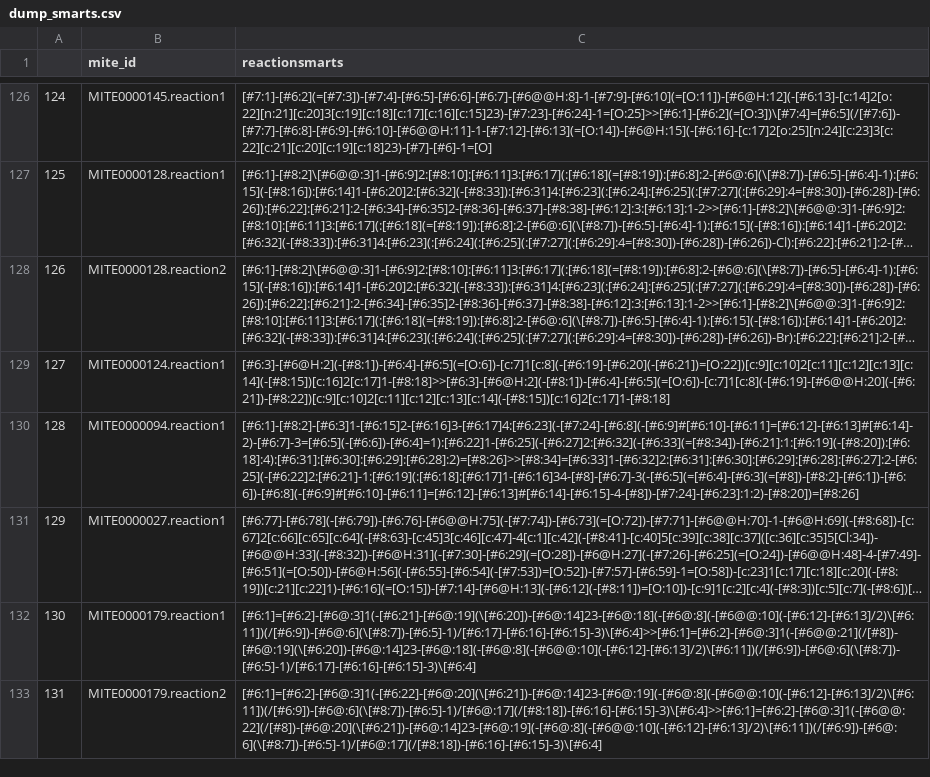
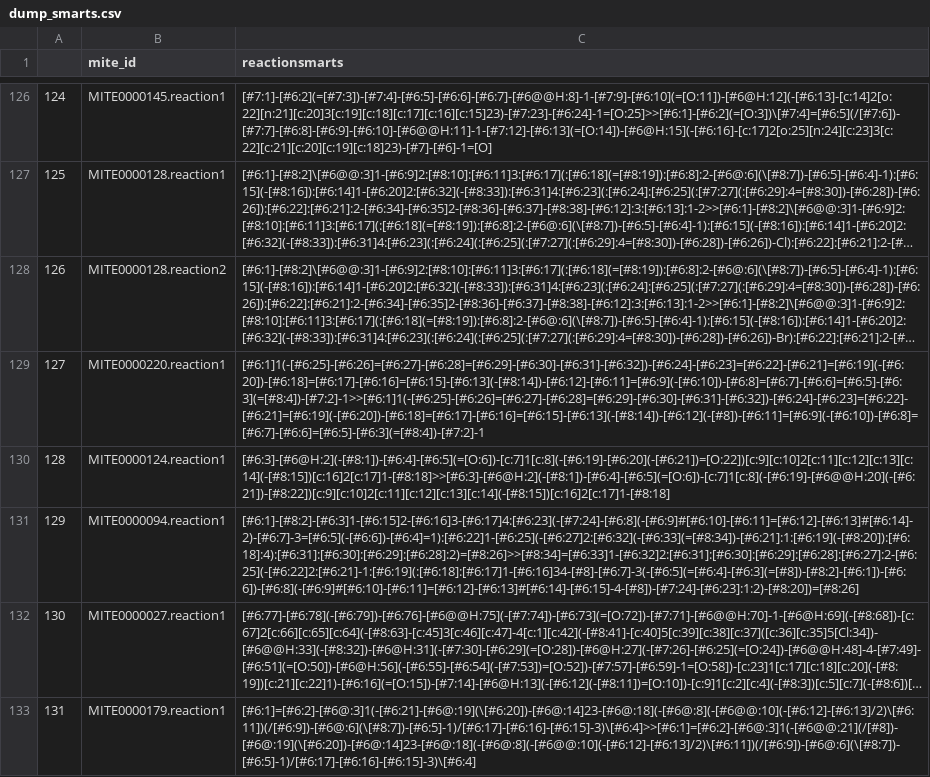
Before and after one commit to mite-standard/mite_data, a CSV file: mite_data/metadata/dump_smarts.csv, drawn as a sheet; only a part is shown, gaps mark what is left out; the shorter side is filled out with more unchanged rows; long unchanged cells end in …; addresses are those after the commit; the diff names each change by its address in the sheet, - before the commit and + after, or states it on an @@ line.

Commit message:
Update MITE0000220

```diff
--- a/mite_data/metadata/dump_smarts.csv
+++ b/mite_data/metadata/dump_smarts.csv
+row 129: 127 | MITE0000220.reaction1 | [#6:1]1(-[#6:25]-[#6:26]=[#6:27]-[#6:28]=[#6:29]-[#6:30]-[#6:31]-[#6:32])-[#6:24]-[#6:23]=[#6:22]-[#6:21]=[#6:19](-[#6:20])-[#6:18]=[#6:17]-[#6:16]=[#6:15]-[#6:13](-[#8:14])-[#6:12]-[#6:11]=[#6:9](-[#6:10])-[#6:8]=[#6:7]-[#6:6]=[#6:5]-[#6:3](=[#8:4])-[#7:2]-1>>[#6:1]1(-[#6:25]-[#6:26]=[#6:27]-[#6:28]=[#6:29]-[#6:30]-[#6:31]-[#6:32])-[#6:24]-[#6:23]=[#6:22]-[#6:21]=[#6:19](-[#6:20])-[#6:18]=[#6:17]-[#6:16]=[#6:15]-[#6:13](-[#8:14])-[#6:12](-[#8])-[#6:11]=[#6:9](-[#6:10])-[#6:8]=[#6:7]-[#6:6]=[#6:5]-[#6:3](=[#8:4])-[#7:2]-1
@@ column A renumbered from row 130 down @@
```
Also changed, not shown: mite_data/metadata/dump_smiles.csv, mite_data/metadata/summary.csv, 6 other files.
